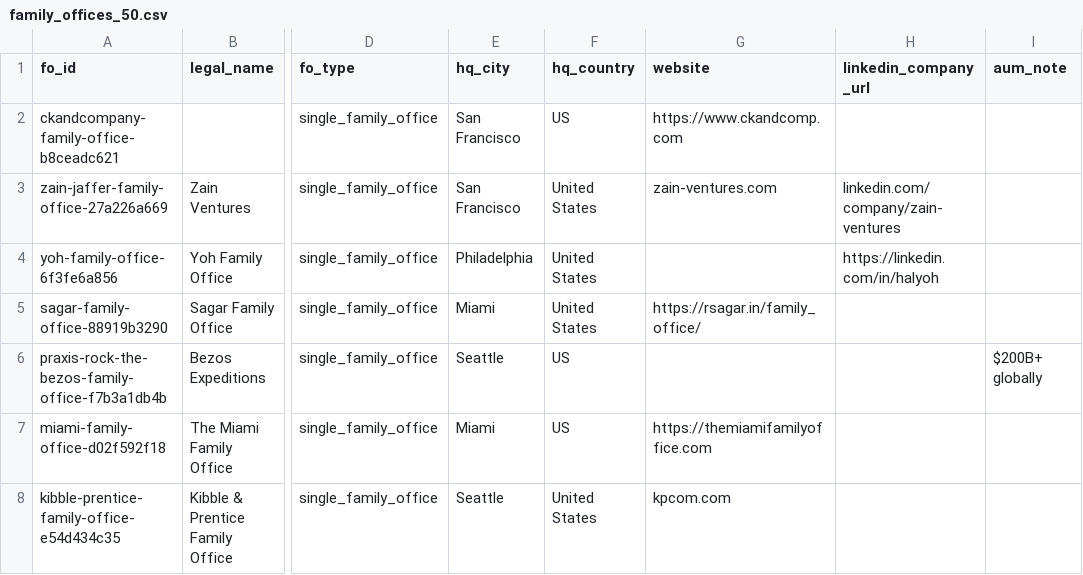
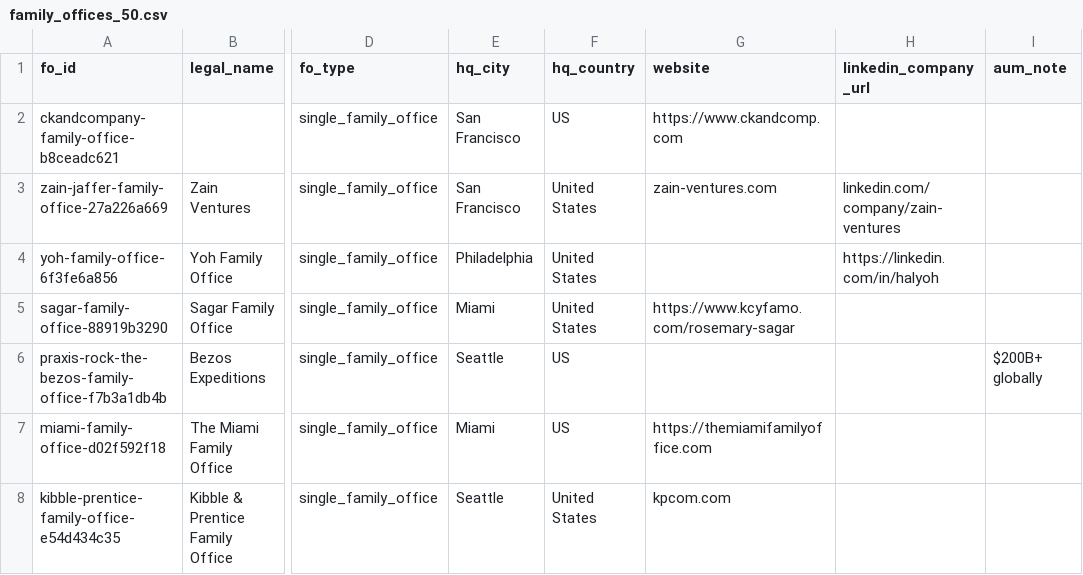
Before and after one commit to Atif1299/fo-intel-differentiator, a CSV file: data/export/family_offices_50.csv, drawn as a sheet; only a part is shown, gaps mark what is left out; the diff covers the shown part only; the diff names each change by its address in the sheet, - before the commit and + after, or states it on an @@ line.

```diff
--- a/data/export/family_offices_50.csv
+++ b/data/export/family_offices_50.csv
-G5 (website): https://rsagar.in/family_office/
+G5 (website): https://www.kcyfamo.com/rosemary-sagar
```
Also changed, not shown: 7 added rows and 7 removed rows elsewhere in this file, 12 other files.
